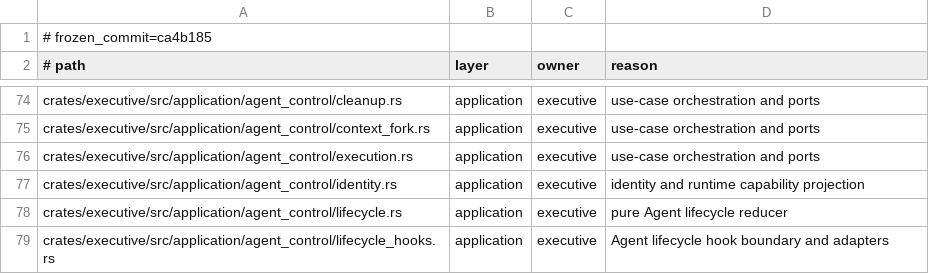
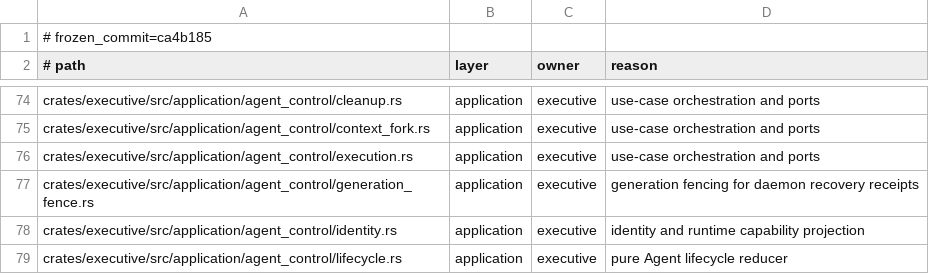
Before and after one commit to Aurobear/aletheon, a TSV file: config/architecture/executive-layers.tsv, drawn as a sheet; only a part is shown, gaps mark what is left out; the shorter side is filled out with more unchanged rows.

Commit message:
feat(executive): fence session recovery by principal and generation
Session recovery previously replayed durable state without a durable principal boundary and accepted late child settlement receipts after daemon restart. This made picker/list projections susceptible to cross-principal visibility and allowed stale generations to mutate settlement state.\n\n- persist canonical session ownership and enforce principal-aware protocol reads\n- bind new turns to their authenticated principal and filter event subscriptions\n- reject and audit settlement receipts from stale daemon generations\n- cover migration, visibility, generation, and architecture inventory contracts

```diff
--- a/config/architecture/executive-layers.tsv
+++ b/config/architecture/executive-layers.tsv
@@ -76,2 +76,3 @@ crates/executive/src/application/agent_control/context_fork.rs	application	execu
 crates/executive/src/application/agent_control/execution.rs	application	executive	use-case orchestration and ports
+crates/executive/src/application/agent_control/generation_fence.rs	application	executive	generation fencing for daemon recovery receipts
 crates/executive/src/application/agent_control/identity.rs	application	executive	identity and runtime capability projection
```
Also changed, not shown: 11 other files.
